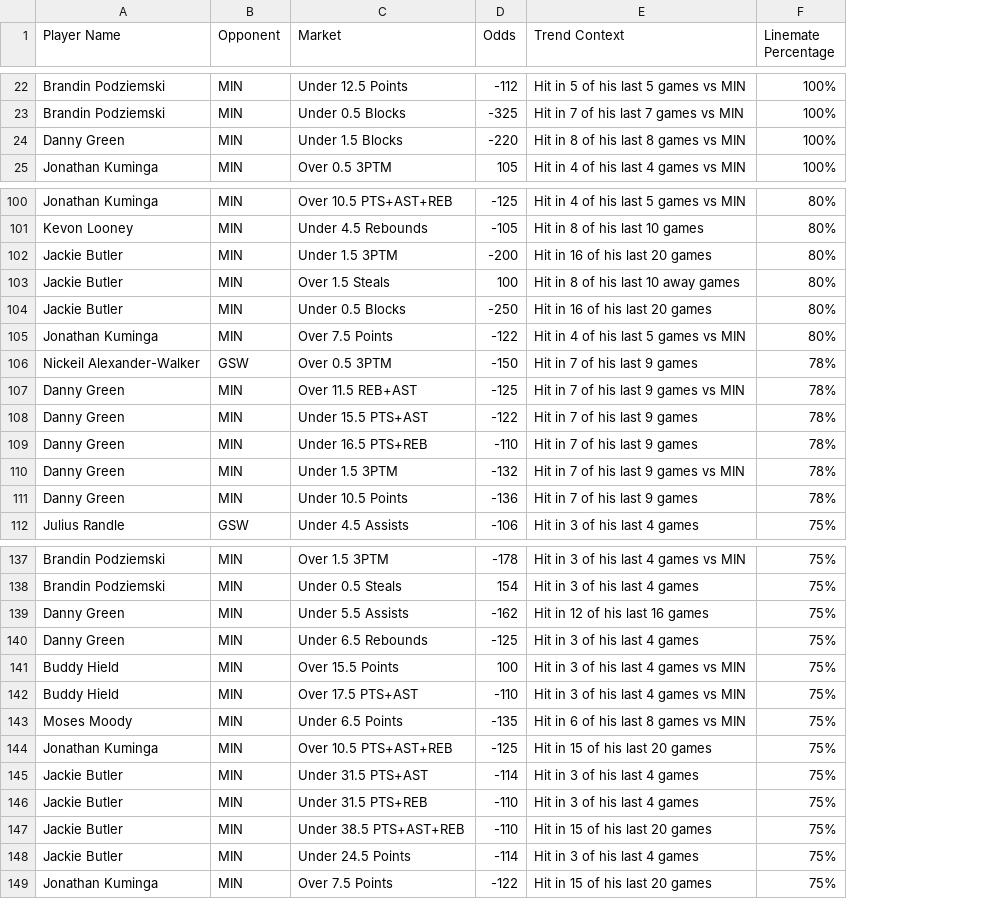
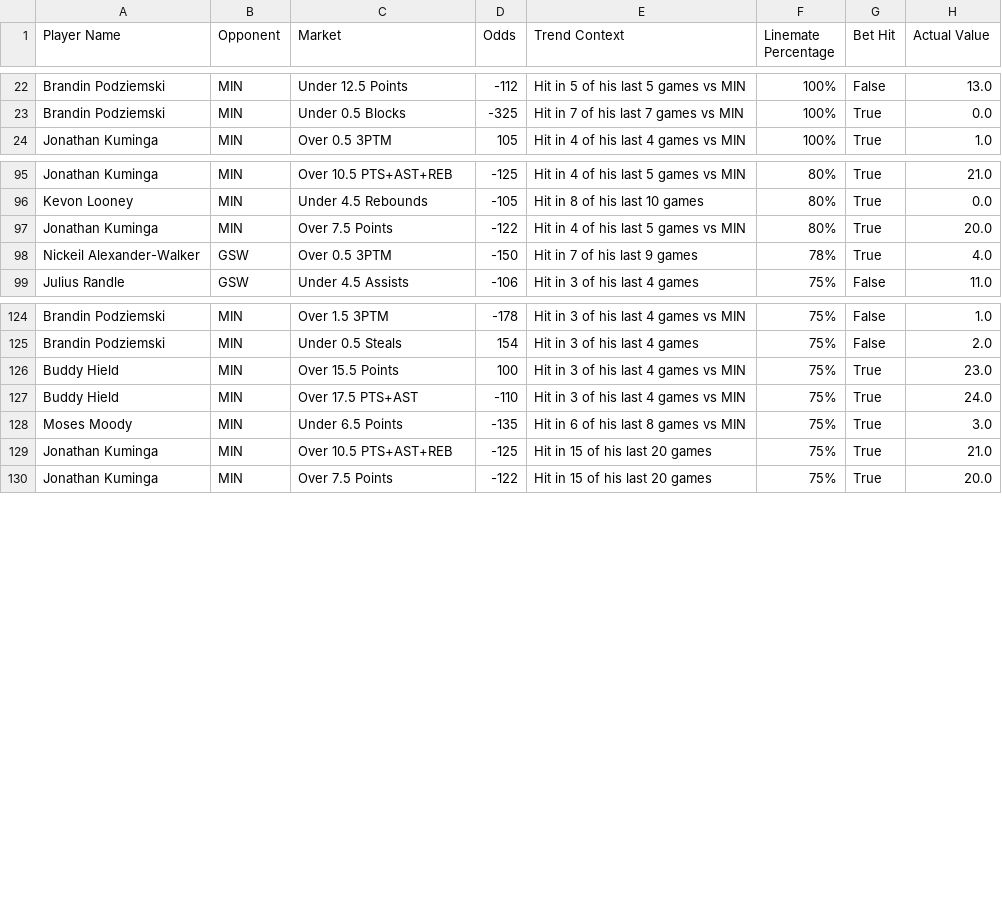
Before and after one commit to SethMarkarian/SportsBetting, a CSV file: nba_saved_csv/nba_betting_data_05_08_2025.csv, drawn as a sheet; only a part is shown, gaps mark what is left out; removed rows and columns are numbered as before the commit, all else as after; the diff covers the shown part only; the diff names each change by its address in the sheet, - before the commit and + after, or states it on an @@ line.

```diff
--- a/nba_saved_csv/nba_betting_data_05_08_2025.csv
+++ b/nba_saved_csv/nba_betting_data_05_08_2025.csv
+column G (Bet Hit), rows 22-24: False | True | True; rows 95-99: True | True | True | True | False; rows 124-130: False | False | True | True | True | True | True
+column H (Actual Value), rows 22-24: 13.0 | 0.0 | 1.0; rows 95-99: 21.0 | 0.0 | 20.0 | 4.0 | 11.0; rows 124-130: 1.0 | 2.0 | 23.0 | 24.0 | 3.0 | 21.0 | 20.0
-row 24: Danny Green | MIN | Under 1.5 Blocks | -220 | Hit in 8 of his last 8 games vs MIN | 100%
-row 102: Jackie Butler | MIN | Under 1.5 3PTM | -200 | Hit in 16 of his last 20 games | 80%
-row 103: Jackie Butler | MIN | Over 1.5 Steals | 100 | Hit in 8 of his last 10 away games | 80%
-row 104: Jackie Butler | MIN | Under 0.5 Blocks | -250 | Hit in 16 of his last 20 games | 80%
-row 107: Danny Green | MIN | Over 11.5 REB+AST | -125 | Hit in 7 of his last 9 games vs MIN | 78%
-row 108: Danny Green | MIN | Under 15.5 PTS+AST | -122 | Hit in 7 of his last 9 games | 78%
-row 109: Danny Green | MIN | Under 16.5 PTS+REB | -110 | Hit in 7 of his last 9 games | 78%
-row 110: Danny Green | MIN | Under 1.5 3PTM | -132 | Hit in 7 of his last 9 games vs MIN | 78%
-row 111: Danny Green | MIN | Under 10.5 Points | -136 | Hit in 7 of his last 9 games | 78%
-row 139: Danny Green | MIN | Under 5.5 Assists | -162 | Hit in 12 of his last 16 games | 75%
-row 140: Danny Green | MIN | Under 6.5 Rebounds | -125 | Hit in 3 of his last 4 games | 75%
-row 145: Jackie Butler | MIN | Under 31.5 PTS+AST | -114 | Hit in 3 of his last 4 games | 75%
-row 146: Jackie Butler | MIN | Under 31.5 PTS+REB | -110 | Hit in 3 of his last 4 games | 75%
-row 147: Jackie Butler | MIN | Under 38.5 PTS+AST+REB | -110 | Hit in 15 of his last 20 games | 75%
-row 148: Jackie Butler | MIN | Under 24.5 Points | -114 | Hit in 3 of his last 4 games | 75%
```
Also changed, not shown: 12 removed rows elsewhere in this file, 1 other file.
